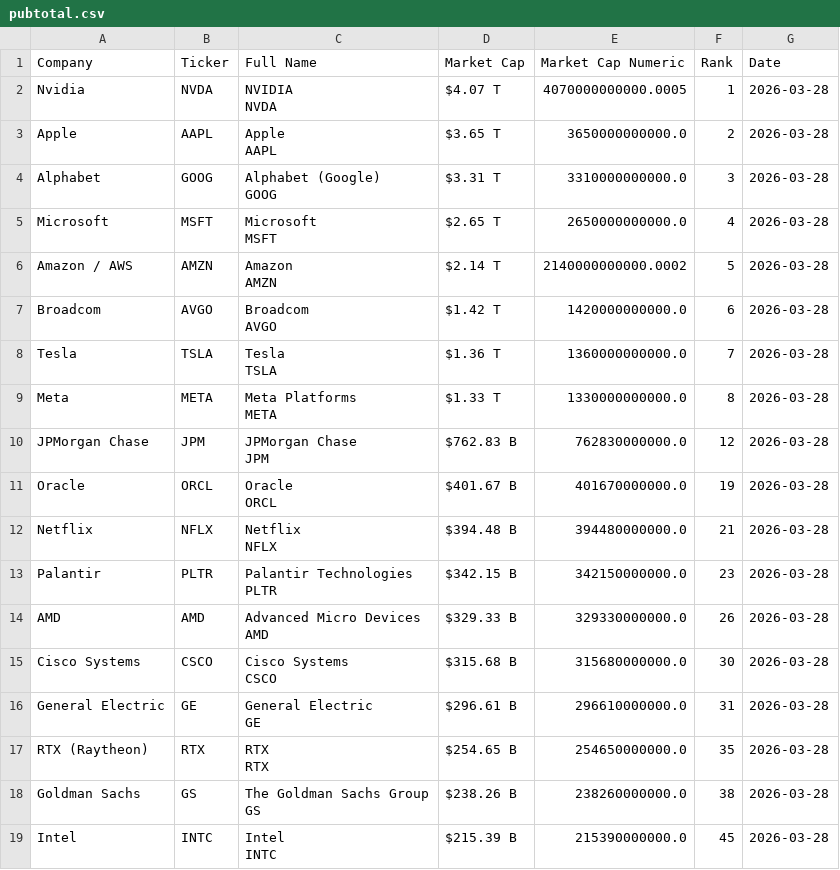
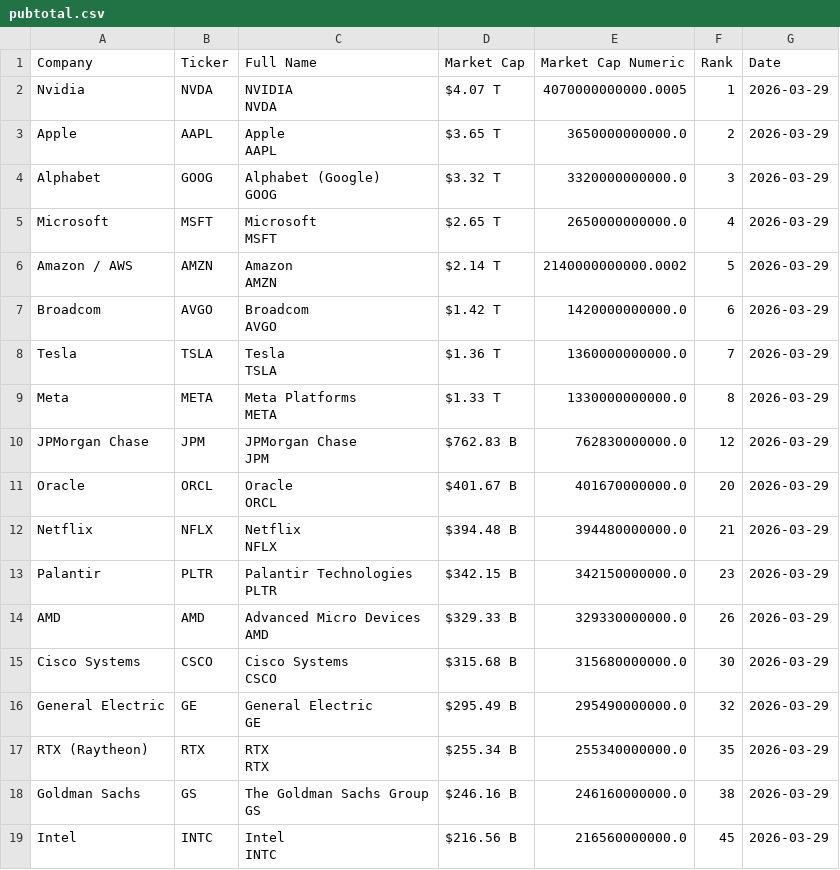
Before and after one commit to ayeeff/fiefdom, a CSV file: data/pubtotal.csv, drawn as a sheet.

```diff
--- a/data/pubtotal.csv
+++ b/data/pubtotal.csv
@@ -1,37 +1,37 @@
 Company,Ticker,Full Name,Market Cap,Market Cap Numeric,Rank,Date
-Nvidia,NVDA,"NVIDIA
-NVDA",$4.07 T,4070000000000.0005,1,2026-03-28
-Apple,AAPL,"Apple
-AAPL",$3.65 T,3650000000000.0,2,2026-03-28
-Alphabet,GOOG,"Alphabet (Google)
-GOOG",$3.31 T,3310000000000.0,3,2026-03-28
-Microsoft,MSFT,"Microsoft
-MSFT",$2.65 T,2650000000000.0,4,2026-03-28
-Amazon / AWS,AMZN,"Amazon
-AMZN",$2.14 T,2140000000000.0002,5,2026-03-28
-Broadcom,AVGO,"Broadcom
-AVGO",$1.42 T,1420000000000.0,6,2026-03-28
-Tesla,TSLA,"Tesla
-TSLA",$1.36 T,1360000000000.0,7,2026-03-28
-Meta,META,"Meta Platforms
-META",$1.33 T,1330000000000.0,8,2026-03-28
-JPMorgan Chase,JPM,"JPMorgan Chase
-JPM",$762.83 B,762830000000.0,12,2026-03-28
-Oracle,ORCL,"Oracle
-ORCL",$401.67 B,401670000000.0,19,2026-03-28
-Netflix,NFLX,"Netflix
-NFLX",$394.48 B,394480000000.0,21,2026-03-28
-Palantir,PLTR,"Palantir Technologies
-PLTR",$342.15 B,342150000000.0,23,2026-03-28
-AMD,AMD,"Advanced Micro Devices
-AMD",$329.33 B,329330000000.0,26,2026-03-28
-Cisco Systems,CSCO,"Cisco Systems
-CSCO",$315.68 B,315680000000.0,30,2026-03-28
-General Electric,GE,"General Electric
-GE",$296.61 B,296610000000.0,31,2026-03-28
-RTX (Raytheon),RTX,"RTX
-RTX",$254.65 B,254650000000.0,35,2026-03-28
-Goldman Sachs,GS,"The Goldman Sachs Group
-GS",$238.26 B,238260000000.0,38,2026-03-28
-Intel,INTC,"Intel
-INTC",$215.39 B,215390000000.0,45,2026-03-28
+Nvidia,NVDA,"NVIDIA
+NVDA",$4.07 T,4070000000000.0005,1,2026-03-29
+Apple,AAPL,"Apple
+AAPL",$3.65 T,3650000000000.0,2,2026-03-29
+Alphabet,GOOG,"Alphabet (Google)
+GOOG",$3.32 T,3320000000000.0,3,2026-03-29
+Microsoft,MSFT,"Microsoft
+MSFT",$2.65 T,2650000000000.0,4,2026-03-29
+Amazon / AWS,AMZN,"Amazon
+AMZN",$2.14 T,2140000000000.0002,5,2026-03-29
+Broadcom,AVGO,"Broadcom
+AVGO",$1.42 T,1420000000000.0,6,2026-03-29
+Tesla,TSLA,"Tesla
+TSLA",$1.36 T,1360000000000.0,7,2026-03-29
+Meta,META,"Meta Platforms
+META",$1.33 T,1330000000000.0,8,2026-03-29
+JPMorgan Chase,JPM,"JPMorgan Chase
+JPM",$762.83 B,762830000000.0,12,2026-03-29
+Oracle,ORCL,"Oracle
+ORCL",$401.67 B,401670000000.0,20,2026-03-29
+Netflix,NFLX,"Netflix
+NFLX",$394.48 B,394480000000.0,21,2026-03-29
+Palantir,PLTR,"Palantir Technologies
+PLTR",$342.15 B,342150000000.0,23,2026-03-29
+AMD,AMD,"Advanced Micro Devices
+AMD",$329.33 B,329330000000.0,26,2026-03-29
+Cisco Systems,CSCO,"Cisco Systems
+CSCO",$315.68 B,315680000000.0,30,2026-03-29
+General Electric,GE,"General Electric
+GE",$295.49 B,295490000000.0,32,2026-03-29
+RTX (Raytheon),RTX,"RTX
+RTX",$255.34 B,255340000000.0,35,2026-03-29
+Goldman Sachs,GS,"The Goldman Sachs Group
+GS",$246.16 B,246160000000.0,38,2026-03-29
+Intel,INTC,"Intel
+INTC",$216.56 B,216560000000.0,45,2026-03-29
```
